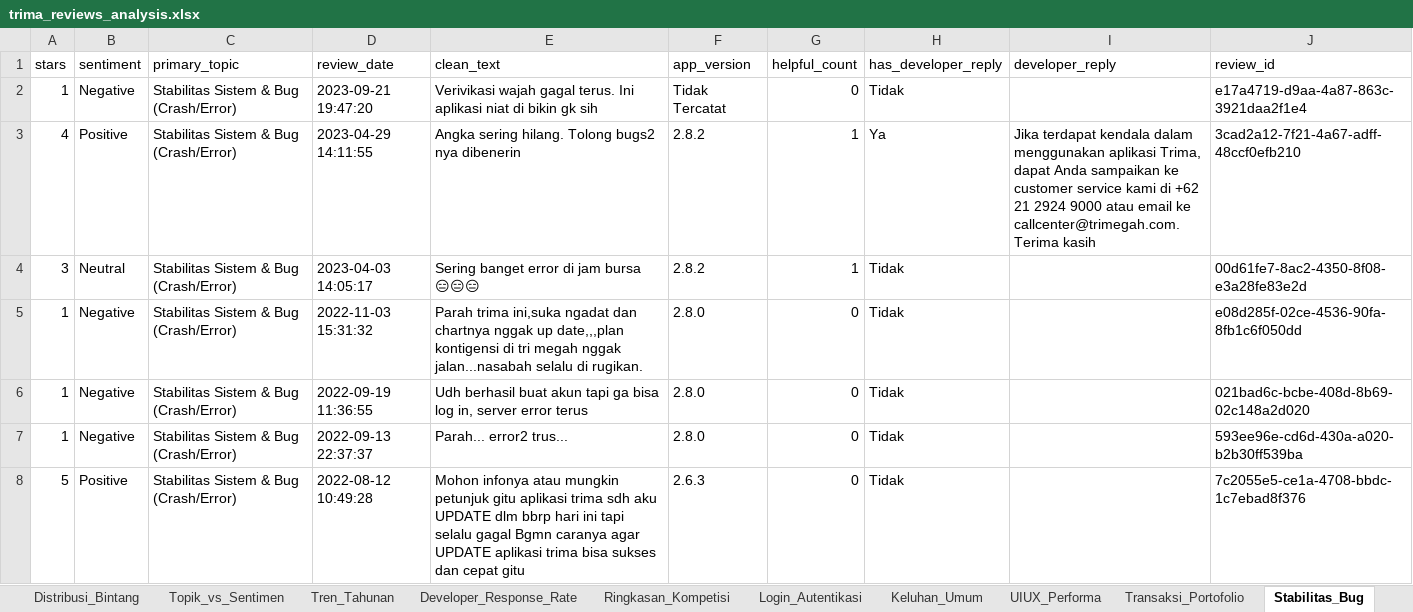
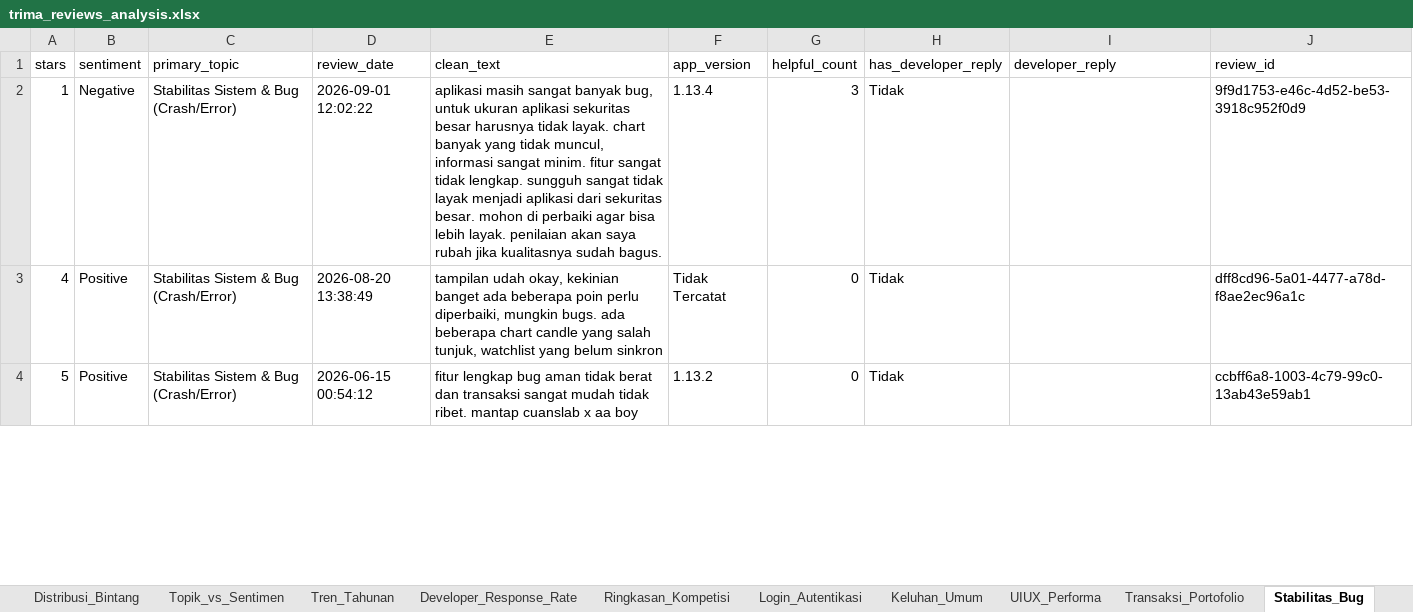
Before and after one commit to faradisyulianto20/bjm, an Excel workbook: output/trima_reviews_analysis.xlsx, sheet Stabilitas_Bug, drawn as a sheet; only a part is shown; values as stored, in another font and other column widths than the file's, no borders; removed rows and columns are numbered as before the commit, all else as after; the diff covers the shown part only; the diff names each change by its address in the sheet, - before the commit and + after, or states it on an @@ line.

```diff
--- a/output/trima_reviews_analysis.xlsx (sheet Stabilitas_Bug)
+++ b/output/trima_reviews_analysis.xlsx (sheet Stabilitas_Bug)
-D2 (review_date): 2023-09-21 19:47:20
+D2 (review_date): 2026-09-01 12:02:22
-E2 (clean_text): Verivikasi wajah gagal terus. Ini aplikasi niat di bikin gk sih
+E2 (clean_text): aplikasi masih sangat banyak bug, untuk ukuran aplikasi sekuritas besar harusnya tidak layak. chart banyak yang tidak muncul, informasi sangat minim. fitur sangat tidak lengkap. sungguh sangat tidak layak menjadi aplikasi dari sekuritas besar. mohon di perbaiki agar bisa lebih layak. penilaian akan saya rubah jika kualitasnya sudah bagus.
-F2 (app_version): Tidak Tercatat
+F2 (app_version): 1.13.4
-G2 (helpful_count): 0
+G2 (helpful_count): 3
-J2 (review_id): e17a4719-d9aa-4a87-863c-3921daa2f1e4
+J2 (review_id): 9f9d1753-e46c-4d52-be53-3918c952f0d9
-D3 (review_date): 2023-04-29 14:11:55
+D3 (review_date): 2026-08-20 13:38:49
-E3 (clean_text): Angka sering hilang. Tolong bugs2 nya dibenerin
+E3 (clean_text): tampilan udah okay, kekinian banget ada beberapa poin perlu diperbaiki, mungkin bugs. ada beberapa chart candle yang salah tunjuk, watchlist yang belum sinkron
-F3 (app_version): 2.8.2
+F3 (app_version): Tidak Tercatat
-G3 (helpful_count): 1
+G3 (helpful_count): 0
-H3 (has_developer_reply): Ya
+H3 (has_developer_reply): Tidak
-I3 (developer_reply): Jika terdapat kendala dalam menggunakan aplikasi Trima, dapat Anda sampaikan ke customer service kami di +62 21 2924 9000 atau email ke callcenter@trimegah.com. Terima kasih
+I3 (developer_reply): (empty)
-J3 (review_id): 3cad2a12-7f21-4a67-adff-48ccf0efb210
+J3 (review_id): dff8cd96-5a01-4477-a78d-f8ae2ec96a1c
-row 4: 3 | Neutral | Stabilitas Sistem & Bug (Crash/Error) | 2023-04-03 14:05:17 | Sering banget error di jam bursa 😑😑😑 | 2.8.2 | 1 | Tidak |  | 00d61fe7-8ac2-4350-8f08-e3a28fe83e2d
-row 5: 1 | Negative | Stabilitas Sistem & Bug (Crash/Error) | 2022-11-03 15:31:32 | Parah trima ini,suka ngadat dan chartnya nggak up date,,,plan kontigensi di tri megah nggak jalan...nasabah selalu di rugikan. | 2.8.0 | 0 | Tidak |  | e08d285f-02ce-4536-90fa-8fb1c6f050dd
-row 6: 1 | Negative | Stabilitas Sistem & Bug (Crash/Error) | 2022-09-19 11:36:55 | Udh berhasil buat akun tapi ga bisa log in, server error terus | 2.8.0 | 0 | Tidak |  | 021bad6c-bcbe-408d-8b69-02c148a2d020
-row 7: 1 | Negative | Stabilitas Sistem & Bug (Crash/Error) | 2022-09-13 22:37:37 | Parah... error2 trus... | 2.8.0 | 0 | Tidak |  | 593ee96e-cd6d-430a-a020-b2b30ff539ba
-D4 (review_date): 2022-08-12 10:49:28
+D4 (review_date): 2026-06-15 00:54:12
-E4 (clean_text): Mohon infonya atau mungkin petunjuk gitu aplikasi trima sdh aku UPDATE dlm bbrp hari ini tapi selalu gagal Bgmn caranya agar UPDATE aplikasi trima bisa sukses dan cepat gitu
+E4 (clean_text): fitur lengkap bug aman tidak berat dan transaksi sangat mudah tidak ribet. mantap cuanslab x aa boy
-F4 (app_version): 2.6.3
+F4 (app_version): 1.13.2
-J4 (review_id): 7c2055e5-ce1a-4708-bbdc-1c7ebad8f376
+J4 (review_id): ccbff6a8-1003-4c79-99c0-13ab43e59ab1
```
Also changed, not shown: 6 added rows, 17 removed rows and 65 edited cells elsewhere in this sheet, sheet Master_Reviews, sheet Transaksi_Portofolio, sheet Login_Autentikasi, sheet UIUX_Performa, sheet Customer_Service, sheet Keluhan_Umum, 7 more sheets, output/stockbit_reviews_analysis.xlsx, 16 other files.
